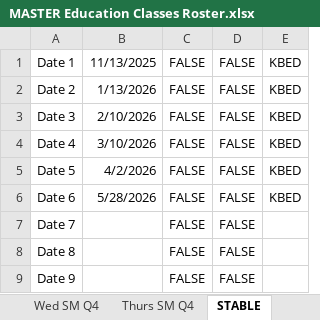
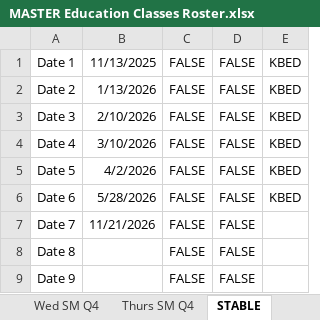
Before and after one commit to AlphaBravo227/CrewOps360, an Excel workbook: training/upload/MASTER Education Classes Roster.xlsx, sheet STABLE, drawn as a sheet; only a part is shown; values as stored, in another font and other column widths than the file's, no borders; the diff names each change by its address in the sheet, - before the commit and + after, or states it on an @@ line.

```diff
--- a/training/upload/MASTER Education Classes Roster.xlsx (sheet STABLE)
+++ b/training/upload/MASTER Education Classes Roster.xlsx (sheet STABLE)
-B7: (empty)
+B7: 11/21/2026
```
Also changed, not shown: sheet Class_Enrollment.
